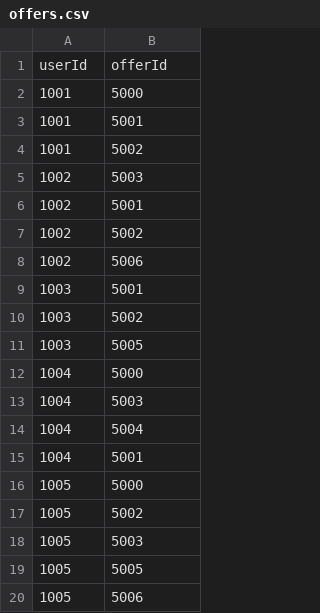
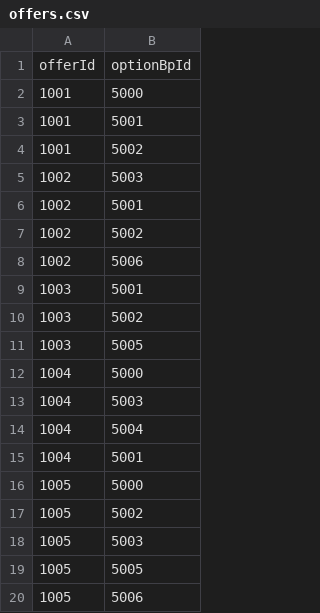
Before and after one commit to BharatDarawade/ProductPredictionDemp, a CSV file: offers.csv, drawn as a sheet; removed rows and columns are numbered as before the commit, all else as after; the diff names each change by its address in the sheet, - before the commit and + after, or states it on an @@ line.

Commit message:
option commit

```diff
--- a/offers.csv
+++ b/offers.csv
-row 1: userId | offerId
+row 1: offerId | optionBpId
```
Also changed, not shown: 1 other file.
